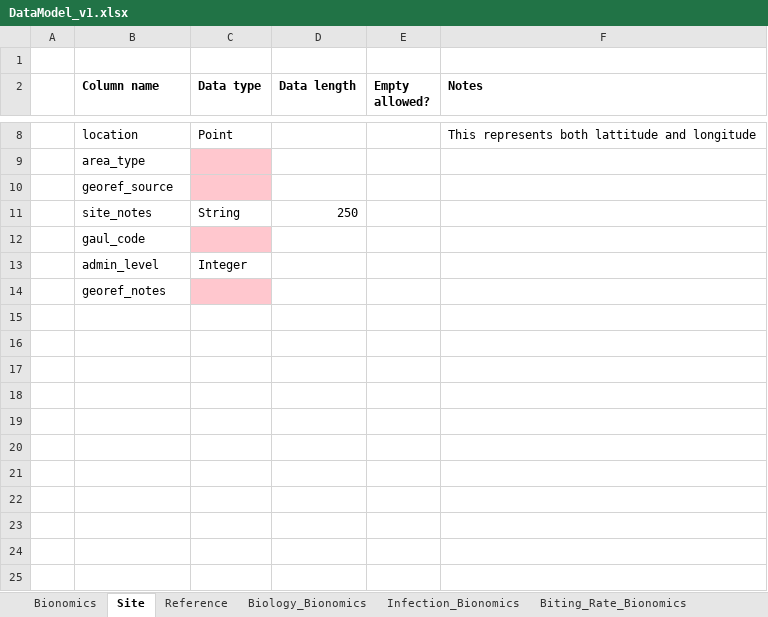
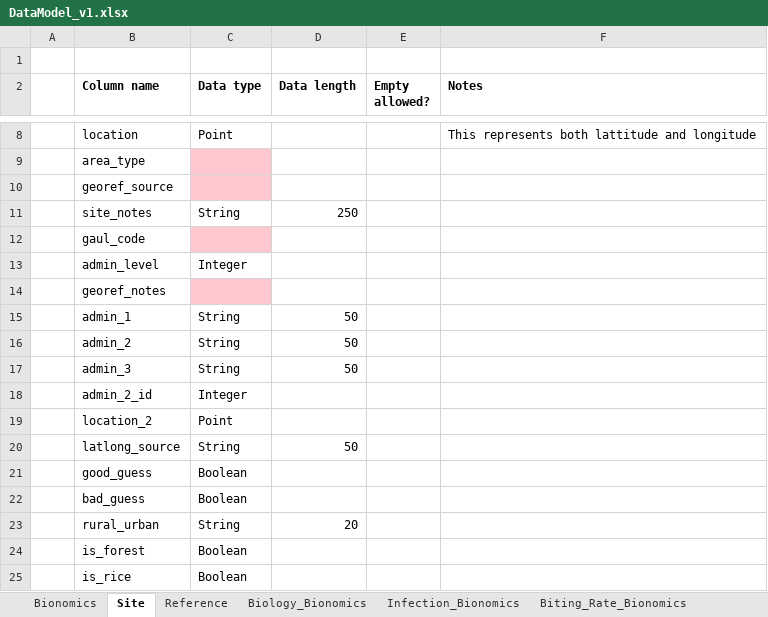
Before and after one commit to icipe-official/vectoratlas-software-code, an Excel workbook: src/Database/DataModel_v1.xlsx, sheet Site, drawn as a sheet; only a part is shown, gaps mark what is left out; values as stored, in another font and other column widths than the file's, no borders; the diff names each change by its address in the sheet, - before the commit and + after, or states it on an @@ line.

```diff
--- a/src/Database/DataModel_v1.xlsx (sheet Site)
+++ b/src/Database/DataModel_v1.xlsx (sheet Site)
+row 15:  | admin_1 | String | 50
+row 16:  | admin_2 | String | 50
+row 17:  | admin_3 | String | 50
+row 18:  | admin_2_id | Integer
+row 19:  | location_2 | Point
+row 20:  | latlong_source | String | 50
+row 21:  | good_guess | Boolean
+row 22:  | bad_guess | Boolean
+row 23:  | rural_urban | String | 20
+row 24:  | is_forest | Boolean
+row 25:  | is_rice | Boolean
```
Also changed, not shown: sheet Bionomics, sheet Reference, other sheet tabs.
